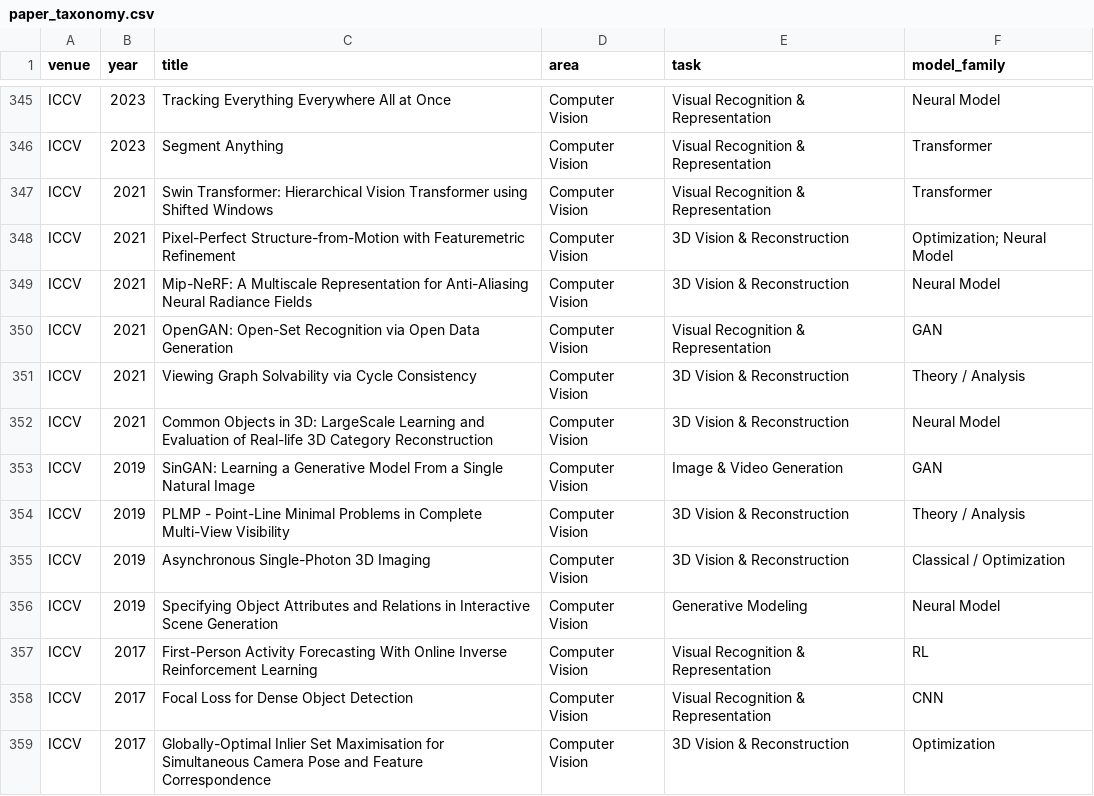
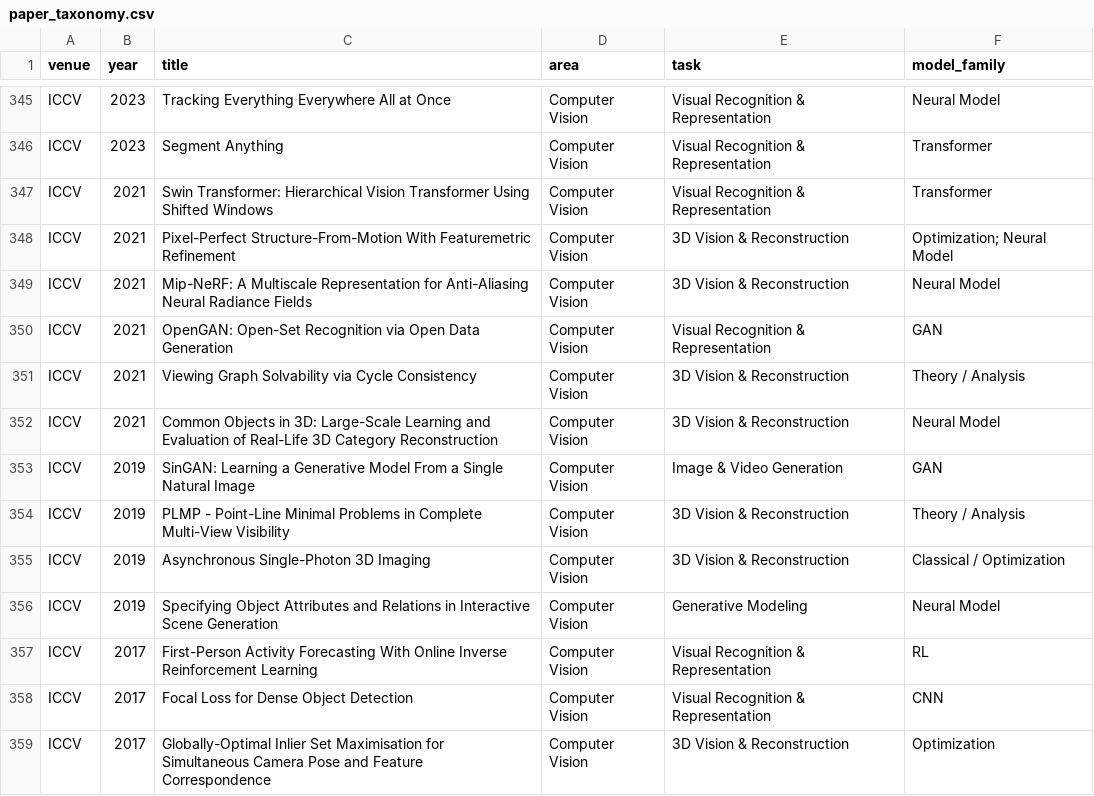
Before and after one commit to shunk031/awesome-ai-best-papers, a CSV file: data/paper_taxonomy.csv, drawn as a sheet; only a part is shown, gaps mark what is left out.

```diff
--- a/data/paper_taxonomy.csv
+++ b/data/paper_taxonomy.csv
@@ -346,4 +346,4 @@ ICCV,2023,Tracking Everything Everywhere All at Once,Computer Vision,Visual Reco
 ICCV,2023,Segment Anything,Computer Vision,Visual Recognition & Representation,Transformer
-ICCV,2021,Swin Transformer: Hierarchical Vision Transformer using Shifted Windows,Computer Vision,Visual Recognition & Representation,Transformer
-ICCV,2021,Pixel-Perfect Structure-from-Motion with Featuremetric Refinement,Computer Vision,3D Vision & Reconstruction,Optimization; Neural Model
+ICCV,2021,Swin Transformer: Hierarchical Vision Transformer Using Shifted Windows,Computer Vision,Visual Recognition & Representation,Transformer
+ICCV,2021,Pixel-Perfect Structure-From-Motion With Featuremetric Refinement,Computer Vision,3D Vision & Reconstruction,Optimization; Neural Model
 ICCV,2021,Mip-NeRF: A Multiscale Representation for Anti-Aliasing Neural Radiance Fields,Computer Vision,3D Vision & Reconstruction,Neural Model
@@ -351,3 +351,3 @@ ICCV,2021,OpenGAN: Open-Set Recognition via Open Data Generation,Computer Vision
 ICCV,2021,Viewing Graph Solvability via Cycle Consistency,Computer Vision,3D Vision & Reconstruction,Theory / Analysis
-ICCV,2021,Common Objects in 3D: LargeScale Learning and Evaluation of Real-life 3D Category Reconstruction,Computer Vision,3D Vision & Reconstruction,Neural Model
+ICCV,2021,Common Objects in 3D: Large-Scale Learning and Evaluation of Real-Life 3D Category Reconstruction,Computer Vision,3D Vision & Reconstruction,Neural Model
 ICCV,2019,SinGAN: Learning a Generative Model From a Single Natural Image,Computer Vision,Image & Video Generation,GAN
```
Also changed, not shown: data/papers.csv, 1 other file.
